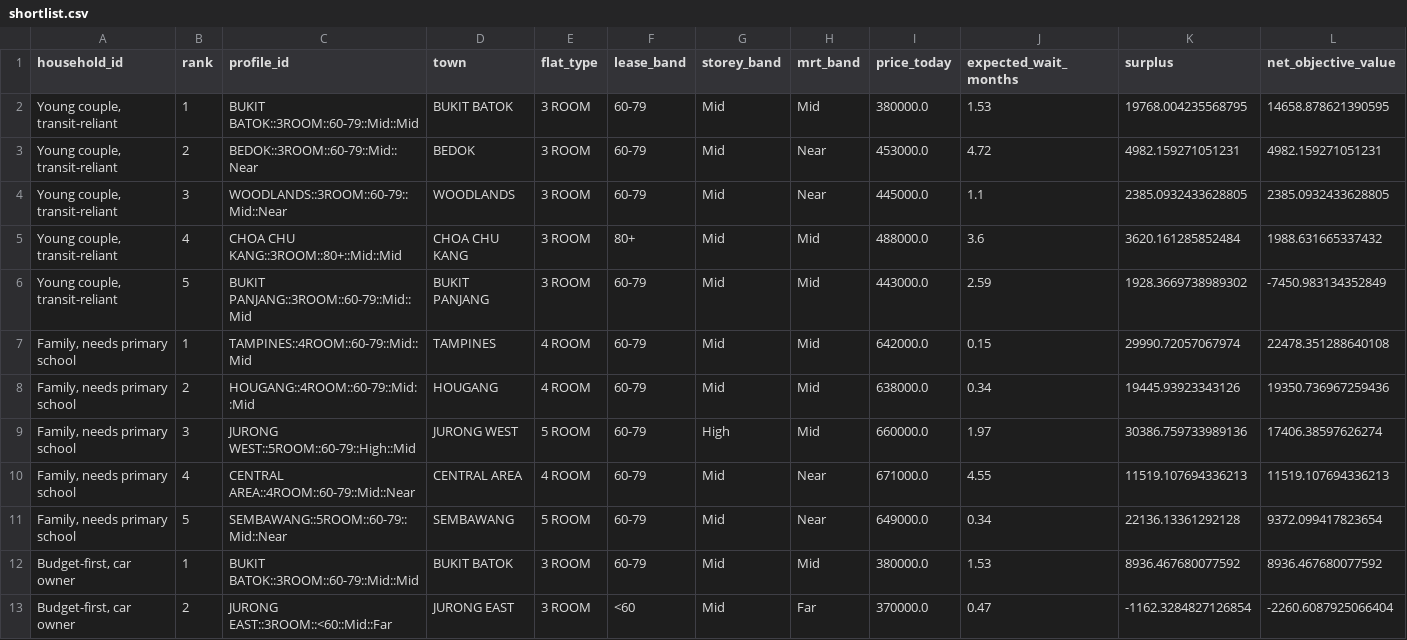
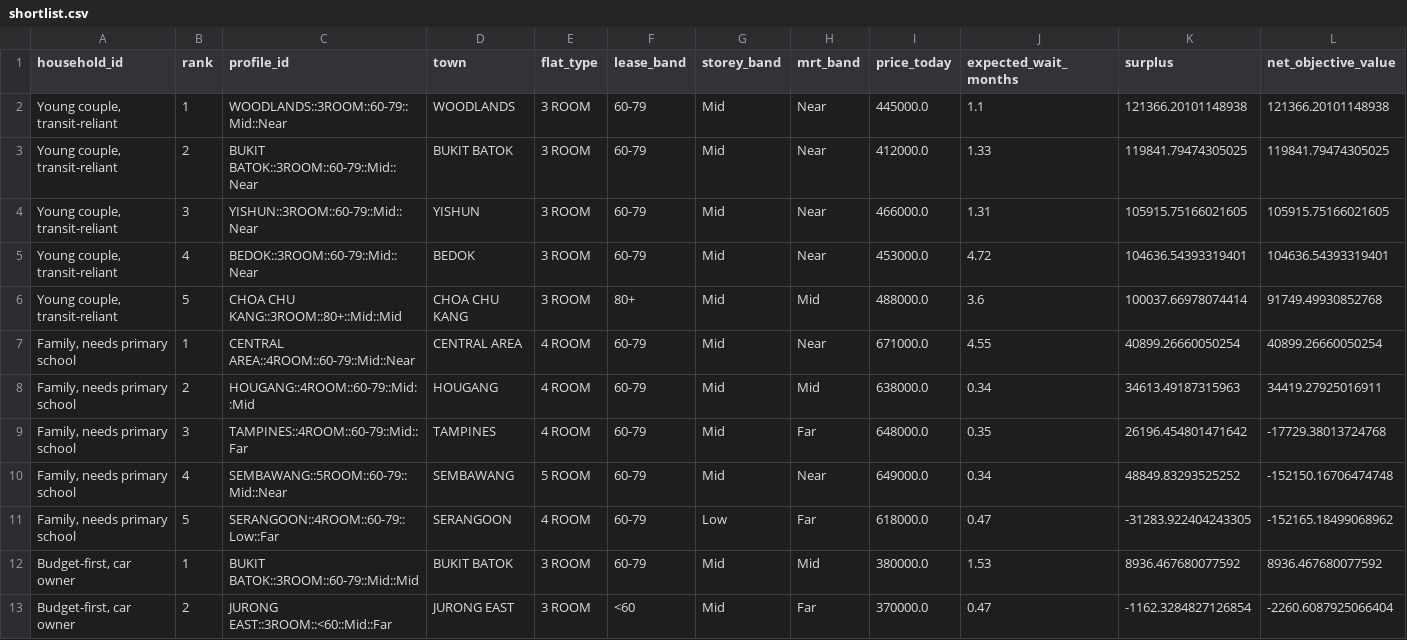
Before and after one commit to comanetan/EBA5005-GC, a CSV file: optimisation/outputs/shortlist.csv, drawn as a sheet; only a part is shown; the diff covers the shown part only.

```diff
--- a/optimisation/outputs/shortlist.csv
+++ b/optimisation/outputs/shortlist.csv
@@ -1,12 +1,12 @@
 household_id,rank,profile_id,town,flat_type,lease_band,storey_band,mrt_band,price_today,expected_wait_months,surplus,net_objective_value
-"Young couple, transit-reliant",1,BUKIT BATOK::3ROOM::60-79::Mid::Mid,BUKIT BATOK,3 ROOM,60-79,Mid,Mid,380000.0,1.53,19768.004235568795,14658.878621390595
-"Young couple, transit-reliant",2,BEDOK::3ROOM::60-79::Mid::Near,BEDOK,3 ROOM,60-79,Mid,Near,453000.0,4.72,4982.159271051231,4982.159271051231
-"Young couple, transit-reliant",3,WOODLANDS::3ROOM::60-79::Mid::Near,WOODLANDS,3 ROOM,60-79,Mid,Near,445000.0,1.1,2385.0932433628805,2385.0932433628805
-"Young couple, transit-reliant",4,CHOA CHU KANG::3ROOM::80+::Mid::Mid,CHOA CHU KANG,3 ROOM,80+,Mid,Mid,488000.0,3.6,3620.161285852484,1988.631665337432
-"Young couple, transit-reliant",5,BUKIT PANJANG::3ROOM::60-79::Mid::Mid,BUKIT PANJANG,3 ROOM,60-79,Mid,Mid,443000.0,2.59,1928.3669738989302,-7450.983134352849
-"Family, needs primary school",1,TAMPINES::4ROOM::60-79::Mid::Mid,TAMPINES,4 ROOM,60-79,Mid,Mid,642000.0,0.15,29990.72057067974,22478.351288640108
-"Family, needs primary school",2,HOUGANG::4ROOM::60-79::Mid::Mid,HOUGANG,4 ROOM,60-79,Mid,Mid,638000.0,0.34,19445.93923343126,19350.736967259436
-"Family, needs primary school",3,JURONG WEST::5ROOM::60-79::High::Mid,JURONG WEST,5 ROOM,60-79,High,Mid,660000.0,1.97,30386.759733989136,17406.38597626274
-"Family, needs primary school",4,CENTRAL AREA::4ROOM::60-79::Mid::Near,CENTRAL AREA,4 ROOM,60-79,Mid,Near,671000.0,4.55,11519.107694336213,11519.107694336213
-"Family, needs primary school",5,SEMBAWANG::5ROOM::60-79::Mid::Near,SEMBAWANG,5 ROOM,60-79,Mid,Near,649000.0,0.34,22136.13361292128,9372.099417823654
+"Young couple, transit-reliant",1,WOODLANDS::3ROOM::60-79::Mid::Near,WOODLANDS,3 ROOM,60-79,Mid,Near,445000.0,1.1,121366.20101148938,121366.20101148938
+"Young couple, transit-reliant",2,BUKIT BATOK::3ROOM::60-79::Mid::Near,BUKIT BATOK,3 ROOM,60-79,Mid,Near,412000.0,1.33,119841.79474305025,119841.79474305025
+"Young couple, transit-reliant",3,YISHUN::3ROOM::60-79::Mid::Near,YISHUN,3 ROOM,60-79,Mid,Near,466000.0,1.31,105915.75166021605,105915.75166021605
+"Young couple, transit-reliant",4,BEDOK::3ROOM::60-79::Mid::Near,BEDOK,3 ROOM,60-79,Mid,Near,453000.0,4.72,104636.54393319401,104636.54393319401
+"Young couple, transit-reliant",5,CHOA CHU KANG::3ROOM::80+::Mid::Mid,CHOA CHU KANG,3 ROOM,80+,Mid,Mid,488000.0,3.6,100037.66978074414,91749.49930852768
+"Family, needs primary school",1,CENTRAL AREA::4ROOM::60-79::Mid::Near,CENTRAL AREA,4 ROOM,60-79,Mid,Near,671000.0,4.55,40899.26660050254,40899.26660050254
+"Family, needs primary school",2,HOUGANG::4ROOM::60-79::Mid::Mid,HOUGANG,4 ROOM,60-79,Mid,Mid,638000.0,0.34,34613.49187315963,34419.27925016911
+"Family, needs primary school",3,TAMPINES::4ROOM::60-79::Mid::Far,TAMPINES,4 ROOM,60-79,Mid,Far,648000.0,0.35,26196.454801471642,-17729.38013724768
+"Family, needs primary school",4,SEMBAWANG::5ROOM::60-79::Mid::Near,SEMBAWANG,5 ROOM,60-79,Mid,Near,649000.0,0.34,48849.83293525252,-152150.16706474748
+"Family, needs primary school",5,SERANGOON::4ROOM::60-79::Low::Far,SERANGOON,4 ROOM,60-79,Low,Far,618000.0,0.47,-31283.922404243305,-152165.18499068962
 "Budget-first, car owner",1,BUKIT BATOK::3ROOM::60-79::Mid::Mid,BUKIT BATOK,3 ROOM,60-79,Mid,Mid,380000.0,1.53,8936.467680077592,8936.467680077592
```
Also changed, not shown: 1 added row, 1 removed row and 8 edited cells elsewhere in this file.
